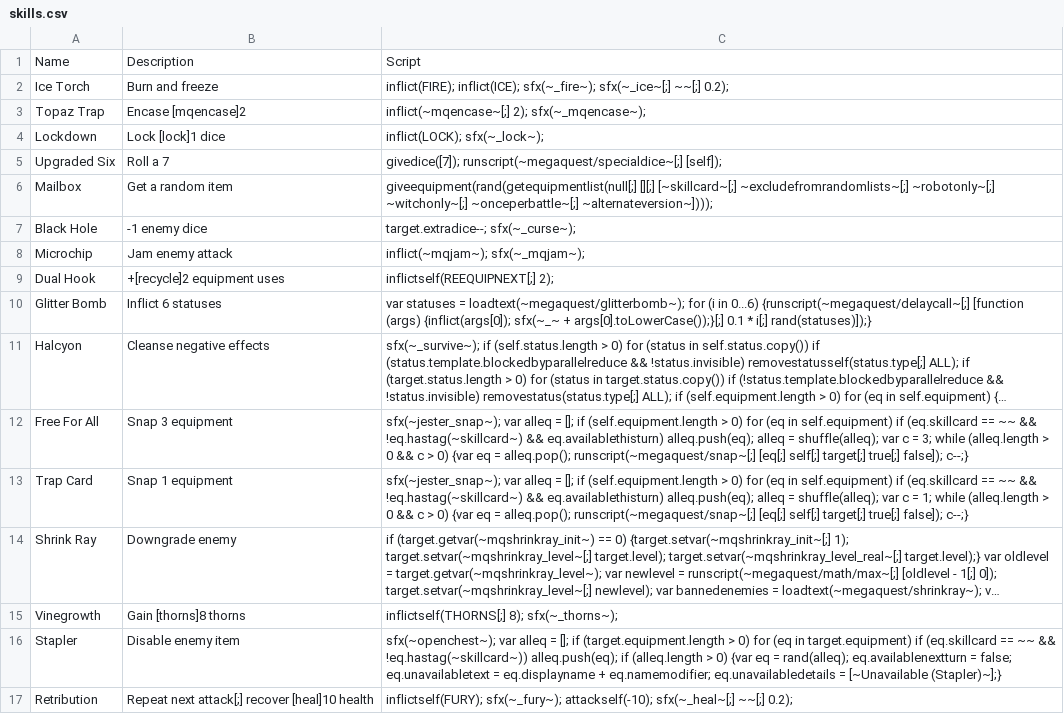
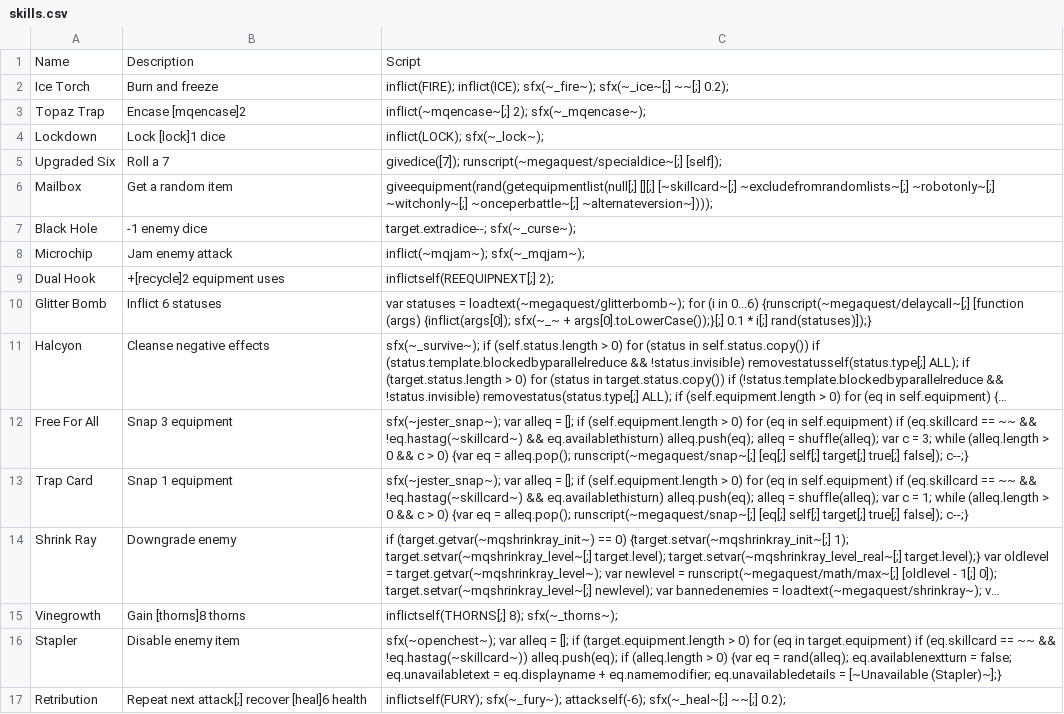
Before and after one commit to TheMysticSword/megaquest, a CSV file: _append/data/text/skills.csv, drawn as a sheet; long unchanged cells end in ….

Commit message:
Nerf Retribution heal

```diff
--- a/_append/data/text/skills.csv
+++ b/_append/data/text/skills.csv
@@ -16,2 +16,2 @@ Vinegrowth,Gain [thorns]8 thorns,inflictself(THORNS[;] 8); sfx(~_thorns~);
 Stapler,Disable enemy item,sfx(~openchest~); var alleq = []; if (target.equipment.length > 0) for (eq in target.equipment) if (eq.skillcard == ~~ && !eq.hastag(~skillcard~)) alleq.push(eq); if (alleq.length > 0) {var eq = rand(alleq); eq.availablenextturn = false; eq.unavailabletext = eq.displayname + eq.namemodifier; eq.unavailabledetails = [~Unavailable (Stapler)~];}
-Retribution,Repeat next attack[;] recover [heal]10 health,inflictself(FURY); sfx(~_fury~); attackself(-10); sfx(~_heal~[;] ~~[;] 0.2);
+Retribution,Repeat next attack[;] recover [heal]6 health,inflictself(FURY); sfx(~_fury~); attackself(-6); sfx(~_heal~[;] ~~[;] 0.2);
```
